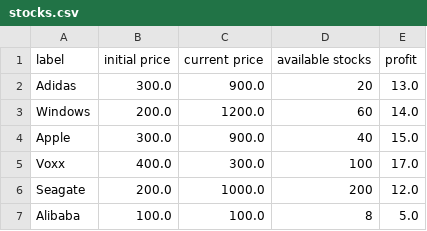
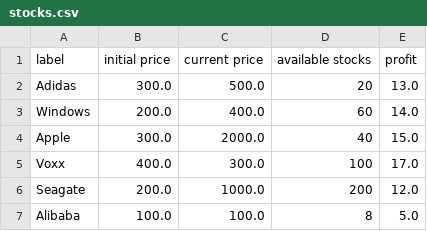
Before and after one commit to NourBahgat/StockExchange, a CSV file: stocks.csv, drawn as a sheet.

```diff
--- a/stocks.csv
+++ b/stocks.csv
@@ -1,5 +1,5 @@
 label,initial price,current price,available stocks,profit
-Adidas,300.0,900.0,20,13.0
-Windows,200.0,1200.0,60,14.0
-Apple,300.0,900.0,40,15.0
+Adidas,300.0,500.0,20,13.0
+Windows,200.0,400.0,60,14.0
+Apple,300.0,2000.0,40,15.0
 Voxx,400.0,300.0,100,17.0
```
Also changed, not shown: PriceHistory.csv, users.csv, 6 other files.
